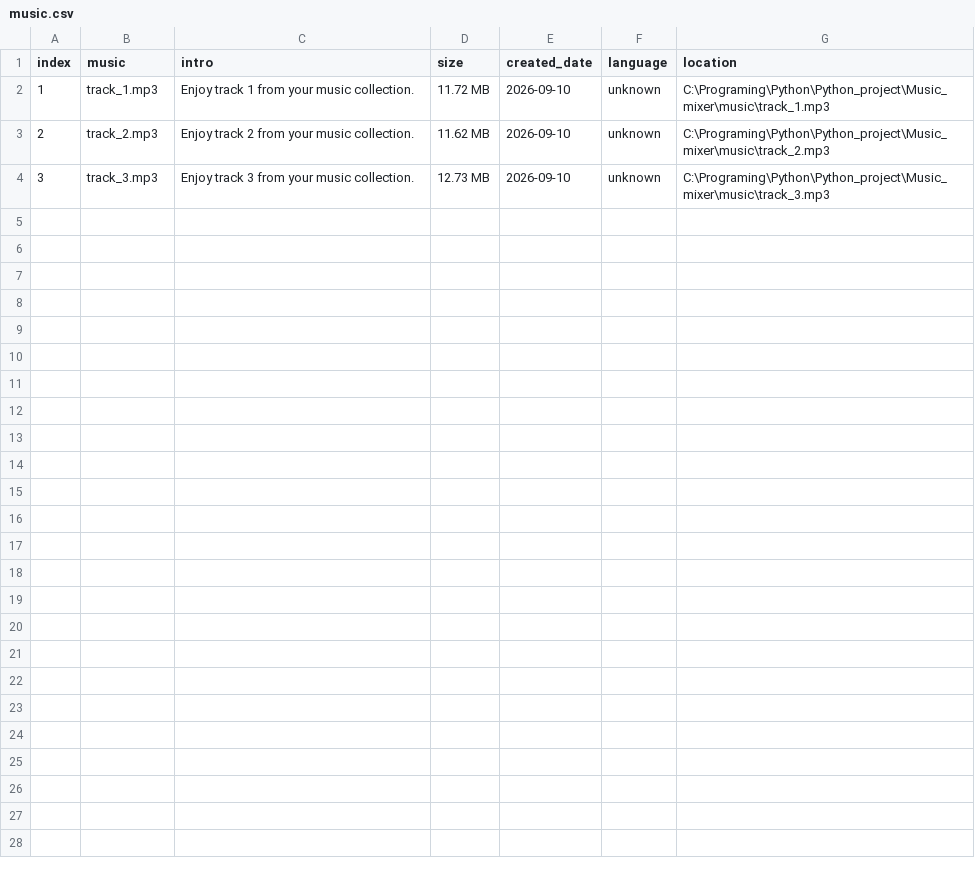
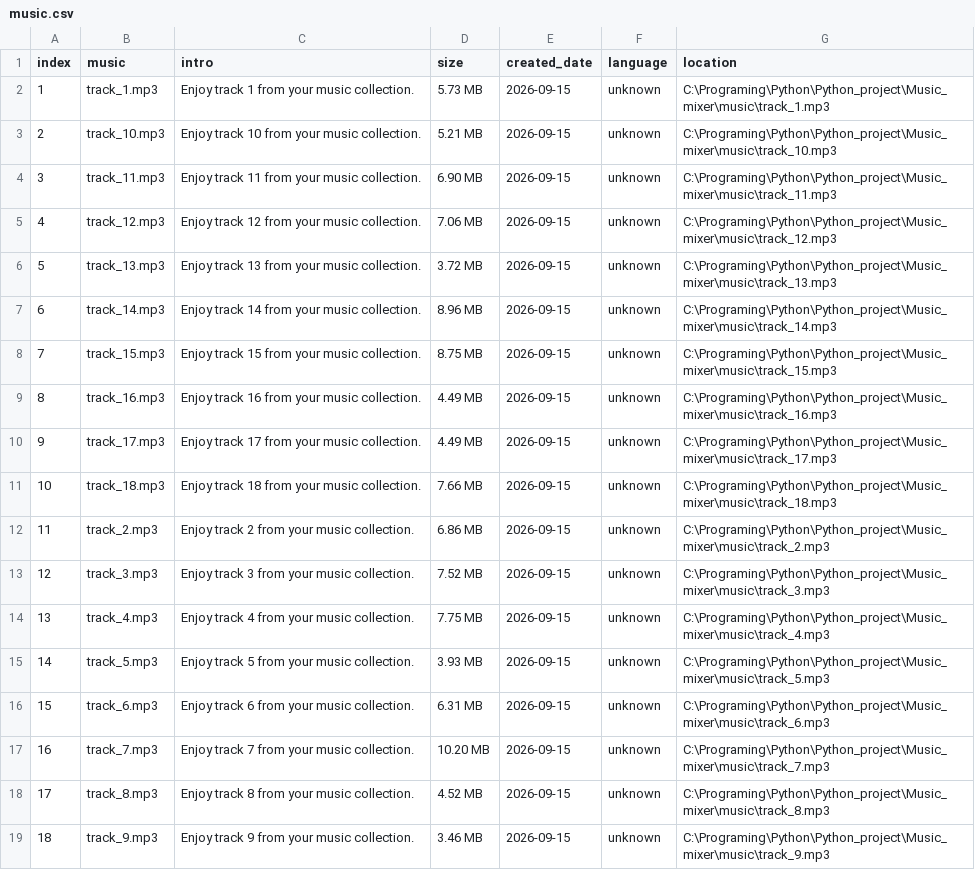
Before and after one commit to Kartavya132/Music_mixer, a CSV file: func/music.csv, drawn as a sheet.

Commit message:
Adding new track for music.

```diff
--- a/func/music.csv
+++ b/func/music.csv
@@ -1,4 +1,19 @@
 index,music,intro,size,created_date,language,location
-1,track_1.mp3,Enjoy track 1 from your music collection.,11.72 MB,2026-09-10,unknown,C:\Programing\Python\Python_project\Music_mixer\music\track_1.mp3
-2,track_2.mp3,Enjoy track 2 from your music collection.,11.62 MB,2026-09-10,unknown,C:\Programing\Python\Python_project\Music_mixer\music\track_2.mp3
-3,track_3.mp3,Enjoy track 3 from your music collection.,12.73 MB,2026-09-10,unknown,C:\Programing\Python\Python_project\Music_mixer\music\track_3.mp3
+1,track_1.mp3,Enjoy track 1 from your music collection.,5.73 MB,2026-09-15,unknown,C:\Programing\Python\Python_project\Music_mixer\music\track_1.mp3
+2,track_10.mp3,Enjoy track 10 from your music collection.,5.21 MB,2026-09-15,unknown,C:\Programing\Python\Python_project\Music_mixer\music\track_10.mp3
+3,track_11.mp3,Enjoy track 11 from your music collection.,6.90 MB,2026-09-15,unknown,C:\Programing\Python\Python_project\Music_mixer\music\track_11.mp3
+4,track_12.mp3,Enjoy track 12 from your music collection.,7.06 MB,2026-09-15,unknown,C:\Programing\Python\Python_project\Music_mixer\music\track_12.mp3
+5,track_13.mp3,Enjoy track 13 from your music collection.,3.72 MB,2026-09-15,unknown,C:\Programing\Python\Python_project\Music_mixer\music\track_13.mp3
+6,track_14.mp3,Enjoy track 14 from your music collection.,8.96 MB,2026-09-15,unknown,C:\Programing\Python\Python_project\Music_mixer\music\track_14.mp3
+7,track_15.mp3,Enjoy track 15 from your music collection.,8.75 MB,2026-09-15,unknown,C:\Programing\Python\Python_project\Music_mixer\music\track_15.mp3
+8,track_16.mp3,Enjoy track 16 from your music collection.,4.49 MB,2026-09-15,unknown,C:\Programing\Python\Python_project\Music_mixer\music\track_16.mp3
+9,track_17.mp3,Enjoy track 17 from your music collection.,4.49 MB,2026-09-15,unknown,C:\Programing\Python\Python_project\Music_mixer\music\track_17.mp3
+10,track_18.mp3,Enjoy track 18 from your music collection.,7.66 MB,2026-09-15,unknown,C:\Programing\Python\Python_project\Music_mixer\music\track_18.mp3
+11,track_2.mp3,Enjoy track 2 from your music collection.,6.86 MB,2026-09-15,unknown,C:\Programing\Python\Python_project\Music_mixer\music\track_2.mp3
+12,track_3.mp3,Enjoy track 3 from your music collection.,7.52 MB,2026-09-15,unknown,C:\Programing\Python\Python_project\Music_mixer\music\track_3.mp3
+13,track_4.mp3,Enjoy track 4 from your music collection.,7.75 MB,2026-09-15,unknown,C:\Programing\Python\Python_project\Music_mixer\music\track_4.mp3
+14,track_5.mp3,Enjoy track 5 from your music collection.,3.93 MB,2026-09-15,unknown,C:\Programing\Python\Python_project\Music_mixer\music\track_5.mp3
+15,track_6.mp3,Enjoy track 6 from your music collection.,6.31 MB,2026-09-15,unknown,C:\Programing\Python\Python_project\Music_mixer\music\track_6.mp3
+16,track_7.mp3,Enjoy track 7 from your music collection.,10.20 MB,2026-09-15,unknown,C:\Programing\Python\Python_project\Music_mixer\music\track_7.mp3
+17,track_8.mp3,Enjoy track 8 from your music collection.,4.52 MB,2026-09-15,unknown,C:\Programing\Python\Python_project\Music_mixer\music\track_8.mp3
+18,track_9.mp3,Enjoy track 9 from your music collection.,3.46 MB,2026-09-15,unknown,C:\Programing\Python\Python_project\Music_mixer\music\track_9.mp3
```
Also changed, not shown: 18 other files.
